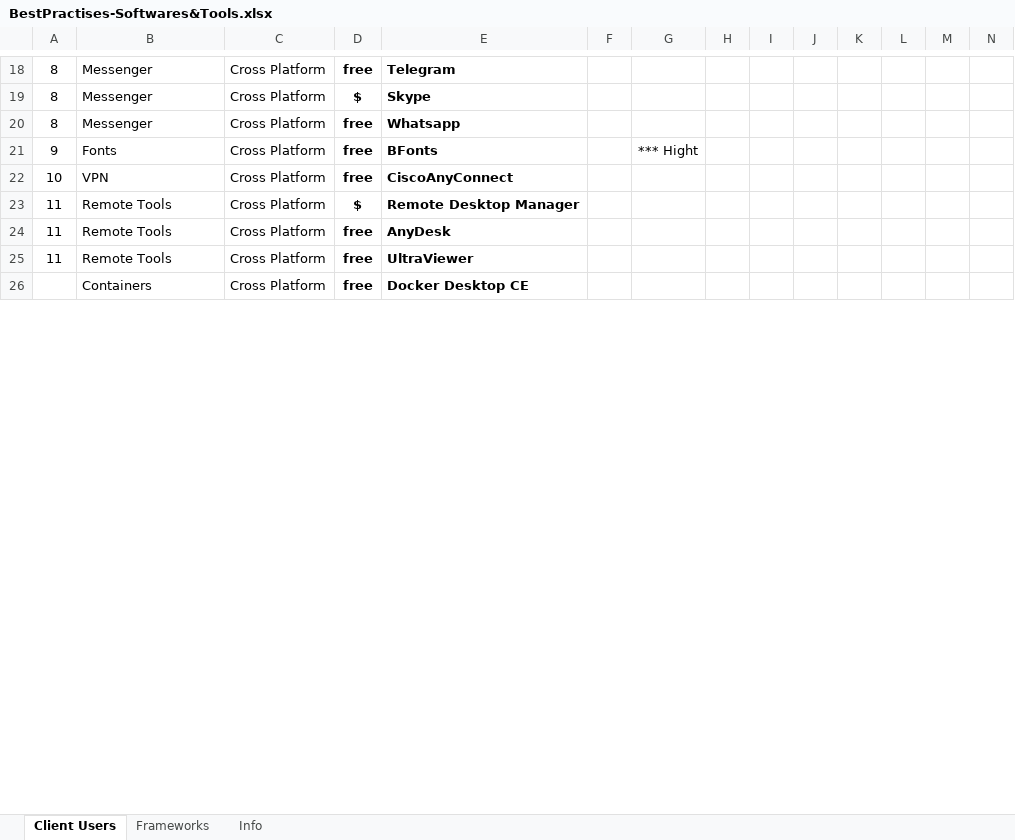
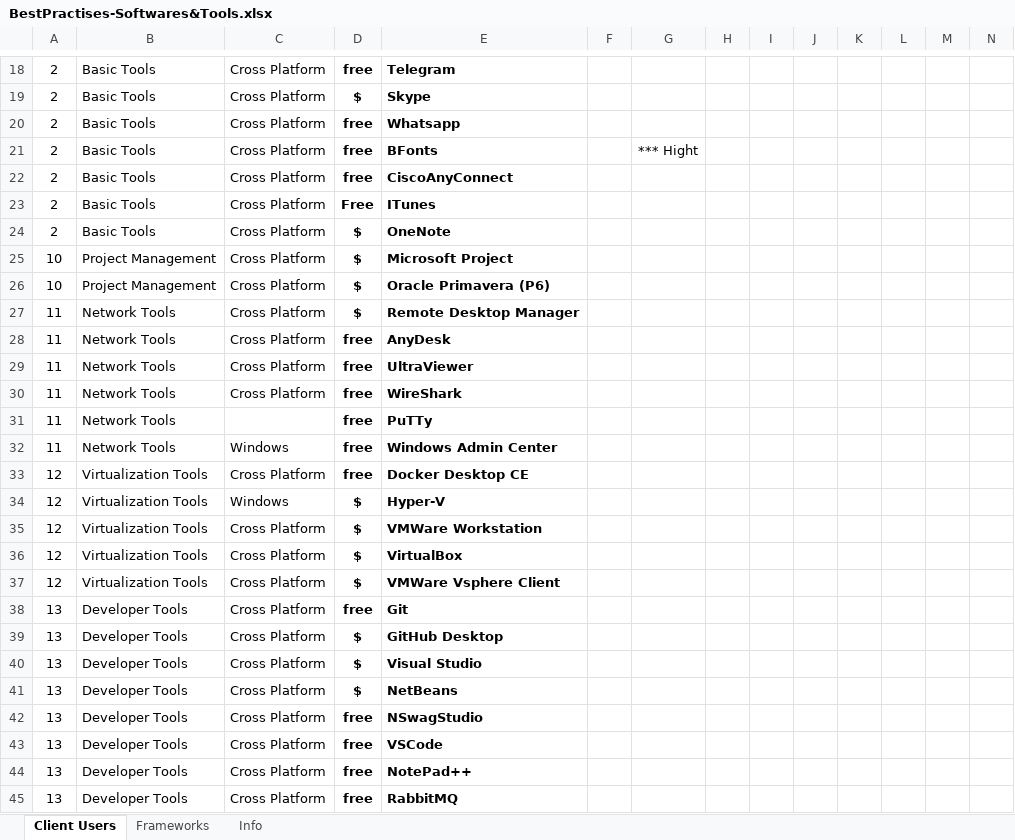
Before and after one commit to msavarian/after-new-os-installation, an Excel workbook: src/BestPractises-Softwares&Tools.xlsx, sheet Client Users, drawn as a sheet; only a part is shown, gaps mark what is left out; values as stored, in another font and other column widths than the file's, no borders; table styles not drawn; addresses are those after the commit; rows hold the shown columns only; the diff covers the shown part only; the diff names each change by its address in the sheet, - before the commit and + after, or states it on an @@ line.

```diff
--- a/src/BestPractises-Softwares&Tools.xlsx (sheet Client Users)
+++ b/src/BestPractises-Softwares&Tools.xlsx (sheet Client Users)
-A18:A20: 8
+A18:A20: 2
-B18:B20: Messenger
+B18:B20: Basic Tools
-A21: 9
+A21: 2
-B21: Fonts
+B21: Basic Tools
+row 22: 2 | Basic Tools | Cross Platform | free | CiscoAnyConnect
+row 23: 2 | Basic Tools | Cross Platform | Free | ITunes
+row 24: 2 | Basic Tools | Cross Platform | $ | OneNote
-B25: VPN
+B25: Project Management
-D25: free
+D25: $
-E25: CiscoAnyConnect
+E25: Microsoft Project
+row 26: 10 | Project Management | Cross Platform | $ | Oracle Primavera (P6)
-B27:B29: Remote Tools
+B27:B29: Network Tools
+row 30: 11 | Network Tools | Cross Platform | free | WireShark
+row 31: 11 | Network Tools |  | free | PuTTy
+row 32: 11 | Network Tools | Windows | free | Windows Admin Center
-A33: (empty)
+A33: 12
-B33: Containers
+B33: Virtualization Tools
+row 34: 12 | Virtualization Tools | Windows | $ | Hyper-V
+row 35: 12 | Virtualization Tools | Cross Platform | $ | VMWare Workstation
+row 36: 12 | Virtualization Tools | Cross Platform | $ | VirtualBox
+row 37: 12 | Virtualization Tools | Cross Platform | $ | VMWare Vsphere Client
+row 38: 13 | Developer Tools | Cross Platform | free | Git
+row 39: 13 | Developer Tools | Cross Platform | $ | GitHub Desktop
+row 40: 13 | Developer Tools | Cross Platform | $ | Visual Studio
+row 41: 13 | Developer Tools | Cross Platform | $ | NetBeans
+row 42: 13 | Developer Tools | Cross Platform | free | NSwagStudio
+row 43: 13 | Developer Tools | Cross Platform | free | VSCode
+row 44: 13 | Developer Tools | Cross Platform | free | NotePad++
+row 45: 13 | Developer Tools | Cross Platform | free | RabbitMQ
```
Also changed, not shown: 14 added rows, 31 removed rows and 72 edited cells elsewhere in this sheet.
